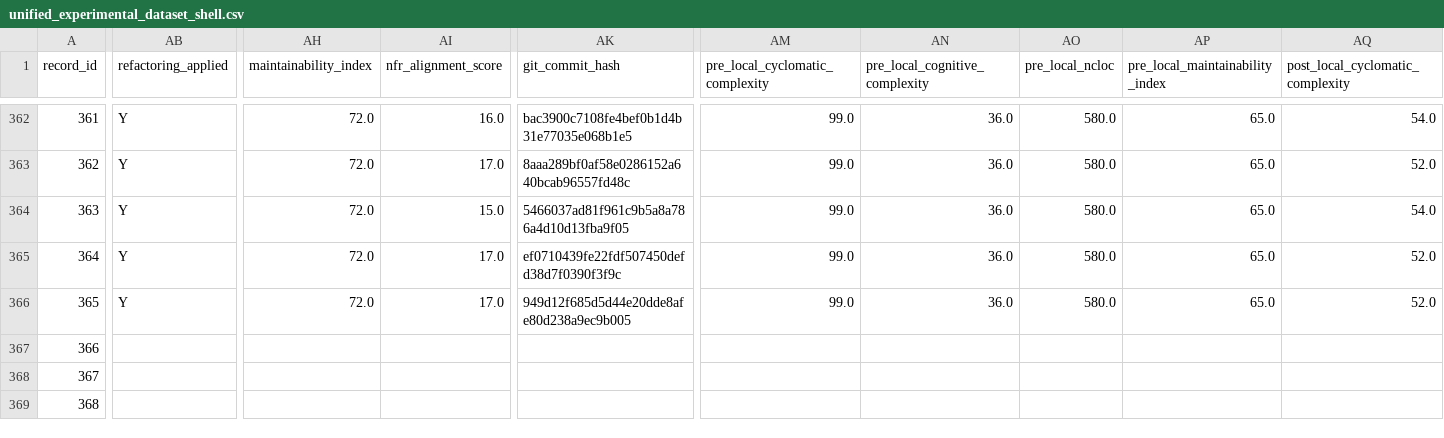
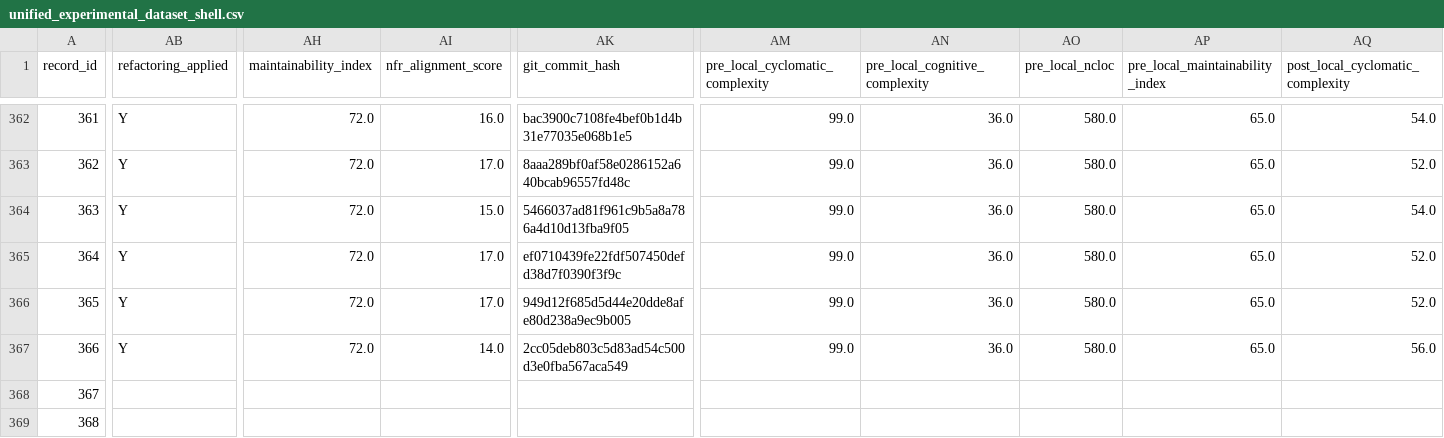
Before and after one commit to dhillii/reducing-technical-debt-praxis-experiment, a CSV file: data/unified_experimental_dataset_shell.csv, drawn as a sheet; only a part is shown, gaps mark what is left out; the diff covers the shown part only; the diff names each change by its address in the sheet, - before the commit and + after, or states it on an @@ line.

Commit message:
File 0041 | create-react-app | adaptive_nfr | Run 1
Commit metadata (YAML-style header):
---
record_id: 367
file_id: 41
project_name: create-react-app
file_name: webpack.config.js
condition: adaptive_nfr
run_number: 1
llm_model: claude-sonnet-4-6
llm_temperature: 0.0
prompt_tokens: 8592
completion_tokens: 7211
total_tokens: 15803
timestamp: 2026-03-25T19:45:38.953230Z
---

Refactored code for webpack.config.js addressing SonarCloud issues.
Pre-refactoring CC: 63

Code path: conditions/adaptive_nfr/file_0041/run_1.js

```diff
--- a/data/unified_experimental_dataset_shell.csv
+++ b/data/unified_experimental_dataset_shell.csv
-AB367 (refactoring_applied): (empty)
+AB367 (refactoring_applied): Y
-AH367 (maintainability_index): (empty)
+AH367 (maintainability_index): 72.0
-AI367 (nfr_alignment_score): (empty)
+AI367 (nfr_alignment_score): 14.0
-AK367 (git_commit_hash): (empty)
+AK367 (git_commit_hash): 2cc05deb803c5d83ad54c500d3e0fba567aca549
-AM367 (pre_local_cyclomatic_complexity): (empty)
+AM367 (pre_local_cyclomatic_complexity): 99.0
-AN367 (pre_local_cognitive_complexity): (empty)
+AN367 (pre_local_cognitive_complexity): 36.0
-AO367 (pre_local_ncloc): (empty)
+AO367 (pre_local_ncloc): 580.0
-AP367 (pre_local_maintainability_index): (empty)
+AP367 (pre_local_maintainability_index): 65.0
-AQ367 (post_local_cyclomatic_complexity): (empty)
+AQ367 (post_local_cyclomatic_complexity): 56.0
```
Also changed, not shown: 7 edited cells elsewhere in this file, 1 other file.
